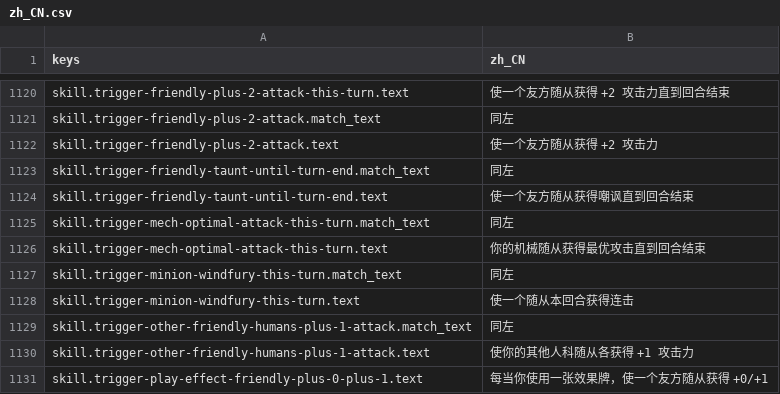
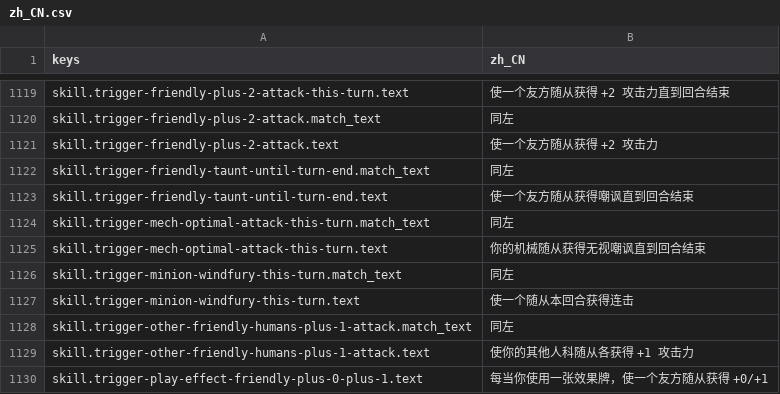
Before and after one commit to gaoddy/civilization, a CSV file: client/text/zh_CN.csv, drawn as a sheet; only a part is shown, gaps mark what is left out; the diff covers the shown part only.

```diff
--- a/client/text/zh_CN.csv
+++ b/client/text/zh_CN.csv
@@ -1125,3 +1124,3 @@ skill.trigger-friendly-taunt-until-turn-end.text,使一个友方随从获得嘲
 skill.trigger-mech-optimal-attack-this-turn.match_text,同左
-skill.trigger-mech-optimal-attack-this-turn.text,你的机械随从获得最优攻击直到回合结束
+skill.trigger-mech-optimal-attack-this-turn.text,你的机械随从获得无视嘲讽直到回合结束
 skill.trigger-minion-windfury-this-turn.match_text,同左
```
Also changed, not shown: 1 added row, 2 removed rows and 3 edited cells elsewhere in this file, 41 other files.
